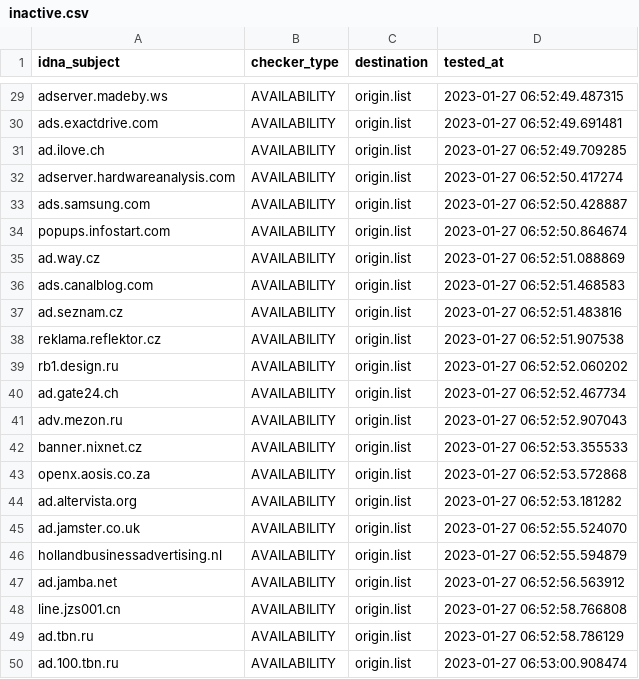
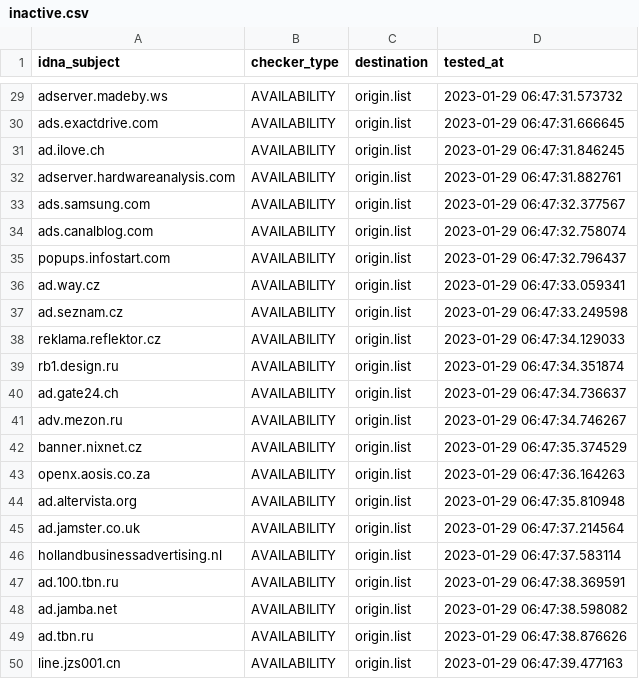
Before and after one commit to dead-hosts/hosts_web_yoyo.org, a CSV file: .pyfunceble/inactive.csv, drawn as a sheet; only a part is shown, gaps mark what is left out; removed rows and columns are numbered as before the commit, all else as after; the diff covers the shown part only; the diff names each change by its address in the sheet, - before the commit and + after, or states it on an @@ line.

```diff
--- a/.pyfunceble/inactive.csv
+++ b/.pyfunceble/inactive.csv
-D29 (tested_at): 2023-01-27 06:52:49.487315
+D29 (tested_at): 2023-01-29 06:47:31.573732
-D30 (tested_at): 2023-01-27 06:52:49.691481
+D30 (tested_at): 2023-01-29 06:47:31.666645
-D31 (tested_at): 2023-01-27 06:52:49.709285
+D31 (tested_at): 2023-01-29 06:47:31.846245
-D32 (tested_at): 2023-01-27 06:52:50.417274
+D32 (tested_at): 2023-01-29 06:47:31.882761
-D33 (tested_at): 2023-01-27 06:52:50.428887
+D33 (tested_at): 2023-01-29 06:47:32.377567
+row 34: ads.canalblog.com | AVAILABILITY | origin.list | 2023-01-29 06:47:32.758074
-D35 (tested_at): 2023-01-27 06:52:50.864674
+D35 (tested_at): 2023-01-29 06:47:32.796437
-D36 (tested_at): 2023-01-27 06:52:51.088869
+D36 (tested_at): 2023-01-29 06:47:33.059341
-row 36: ads.canalblog.com | AVAILABILITY | origin.list | 2023-01-27 06:52:51.468583
-D37 (tested_at): 2023-01-27 06:52:51.483816
+D37 (tested_at): 2023-01-29 06:47:33.249598
-D38 (tested_at): 2023-01-27 06:52:51.907538
+D38 (tested_at): 2023-01-29 06:47:34.129033
-D39 (tested_at): 2023-01-27 06:52:52.060202
+D39 (tested_at): 2023-01-29 06:47:34.351874
-D40 (tested_at): 2023-01-27 06:52:52.467734
+D40 (tested_at): 2023-01-29 06:47:34.736637
-D41 (tested_at): 2023-01-27 06:52:52.907043
+D41 (tested_at): 2023-01-29 06:47:34.746267
-D42 (tested_at): 2023-01-27 06:52:53.355533
+D42 (tested_at): 2023-01-29 06:47:35.374529
-D43 (tested_at): 2023-01-27 06:52:53.572868
+D43 (tested_at): 2023-01-29 06:47:36.164263
-D44 (tested_at): 2023-01-27 06:52:53.181282
+D44 (tested_at): 2023-01-29 06:47:35.810948
-D45 (tested_at): 2023-01-27 06:52:55.524070
+D45 (tested_at): 2023-01-29 06:47:37.214564
-D46 (tested_at): 2023-01-27 06:52:55.594879
+D46 (tested_at): 2023-01-29 06:47:37.583114
+row 47: ad.100.tbn.ru | AVAILABILITY | origin.list | 2023-01-29 06:47:38.369591
-D48 (tested_at): 2023-01-27 06:52:56.563912
+D48 (tested_at): 2023-01-29 06:47:38.598082
-row 48: line.jzs001.cn | AVAILABILITY | origin.list | 2023-01-27 06:52:58.766808
-D49 (tested_at): 2023-01-27 06:52:58.786129
+D49 (tested_at): 2023-01-29 06:47:38.876626
-A50 (idna_subject): ad.100.tbn.ru
+A50 (idna_subject): line.jzs001.cn
-D50 (tested_at): 2023-01-27 06:53:00.908474
+D50 (tested_at): 2023-01-29 06:47:39.477163
```
Also changed, not shown: 2 added rows, 2 removed rows and 25 edited cells elsewhere in this file, 13 other files.
